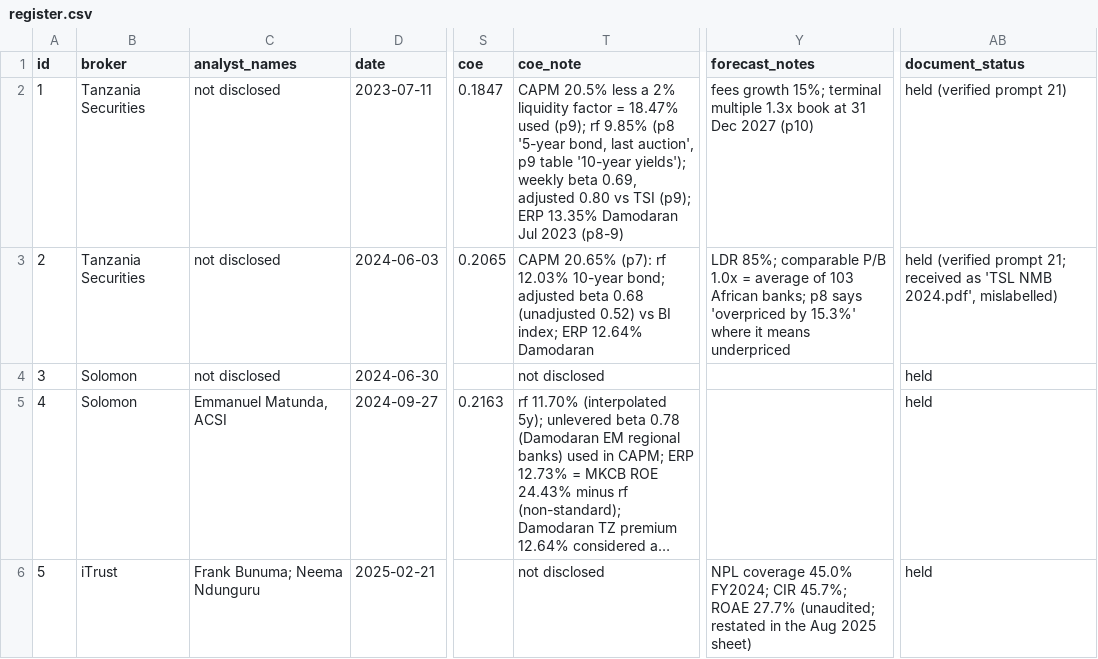
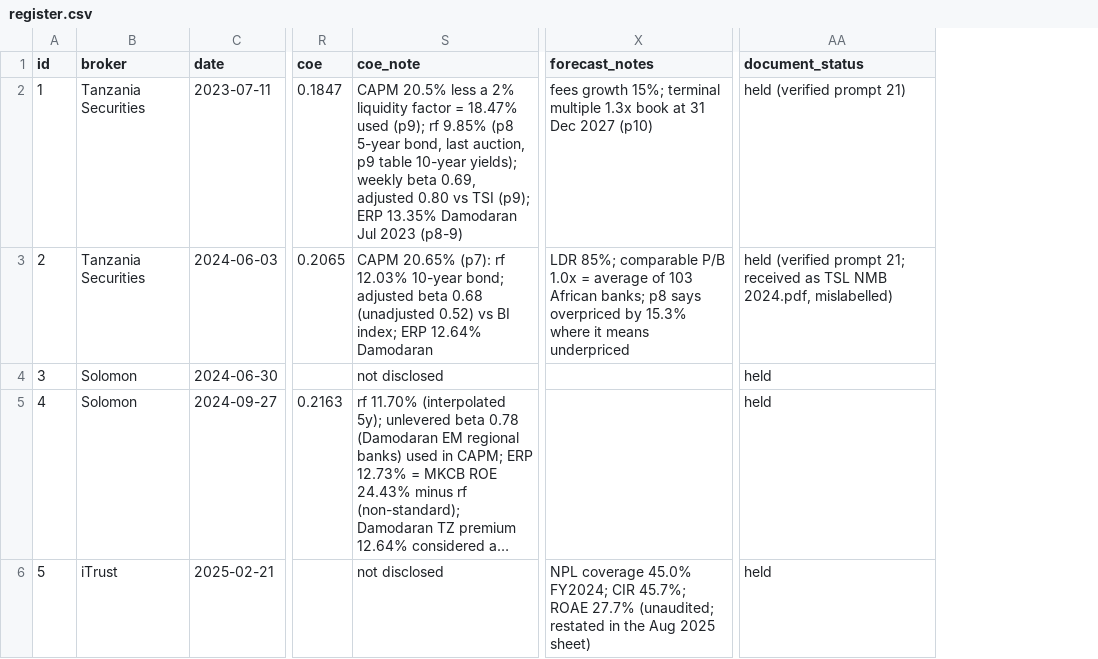
Before and after one commit to JascoJohn/tanzania-banking-rents, a CSV file: data/raw/analyst_reports/register.csv, drawn as a sheet; only a part is shown, gaps mark what is left out; long unchanged cells end in …; removed rows and columns are numbered as before the commit, all else as after; the diff covers the shown part only; the diff names each change by its address in the sheet, - before the commit and + after, or states it on an @@ line.

```diff
--- a/data/raw/analyst_reports/register.csv
+++ b/data/raw/analyst_reports/register.csv
-column C (analyst_names), rows 2-6: not disclosed | not disclosed | not disclosed | Emmanuel Matunda, ACSI | Frank Bunuma; Neema Ndunguru
-S2 (coe_note): …9.85% (p8 '5-year bond, last auction', p9 table '10-year yields'); weekly beta…
+S2 (coe_note): …9.85% (p8 5-year bond, last auction, p9 table 10-year yields); weekly beta…
-X3 (forecast_notes): …p8 says 'overpriced by 15.3%' where it…
+X3 (forecast_notes): …p8 says overpriced by 15.3% where it…
-AA3 (document_status): …received as 'TSL NMB 2024.pdf', mislabelled)
+AA3 (document_status): …received as TSL NMB 2024.pdf, mislabelled)
```
Also changed, not shown: 2 edited cells elsewhere in this file, data/raw/manual_entries/analyst_notes_extracted.csv, 6 other files.
